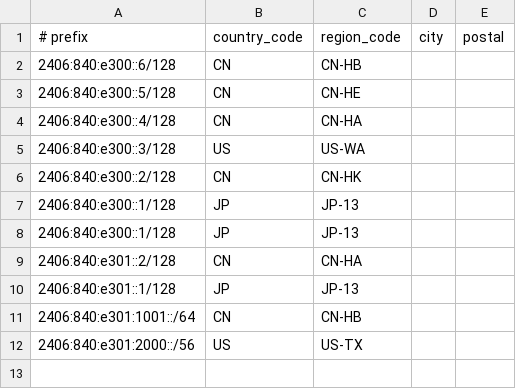
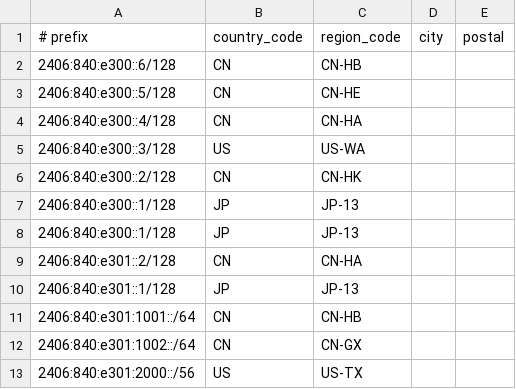
Before and after one commit to OwONetworks/.github, a CSV file: geofeed/as150184.csv, drawn as a sheet; the diff names each change by its address in the sheet, - before the commit and + after, or states it on an @@ line.

Commit message:
Update as150184.csv

```diff
--- a/geofeed/as150184.csv
+++ b/geofeed/as150184.csv
+row 12: 2406:840:e301:1002::/64 | CN | CN-GX
```
